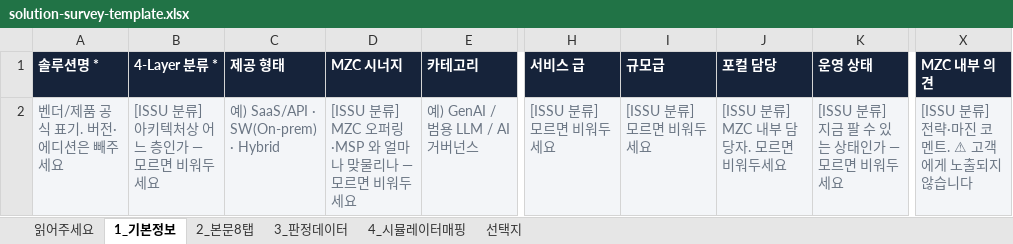
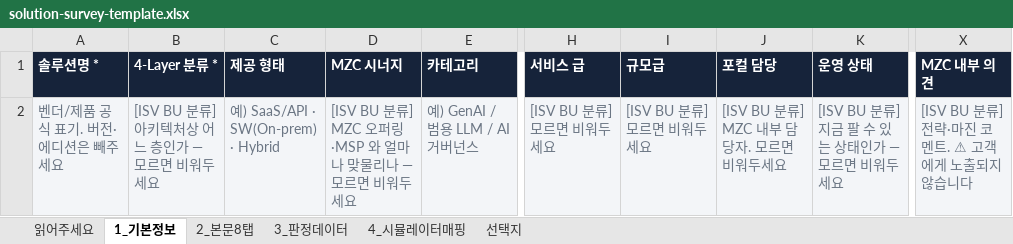
Before and after one commit to ISSU-ai/ai-radar, an Excel workbook: docs/solution-survey-template.xlsx, sheet 1_기본정보, drawn as a sheet; only a part is shown, gaps mark what is left out; values as stored, in another font and other column widths than the file's, no borders; the diff names each change by its address in the sheet, - before the commit and + after, or states it on an @@ line.

```diff
--- a/docs/solution-survey-template.xlsx (sheet 1_기본정보)
+++ b/docs/solution-survey-template.xlsx (sheet 1_기본정보)
-B2 (4-Layer 분류 *): [ISSU 분류] 아키텍처상 어느 층인가 — 모르면 비워두세요
+B2 (4-Layer 분류 *): [ISV BU 분류] 아키텍처상 어느 층인가 — 모르면 비워두세요
-D2 (MZC 시너지): [ISSU 분류] MZC 오퍼링·MSP 와 얼마나 맞물리나 — 모르면 비워두세요
+D2 (MZC 시너지): [ISV BU 분류] MZC 오퍼링·MSP 와 얼마나 맞물리나 — 모르면 비워두세요
-H2 (서비스 급): [ISSU 분류] 모르면 비워두세요
+H2 (서비스 급): [ISV BU 분류] 모르면 비워두세요
-I2 (규모급): [ISSU 분류] 모르면 비워두세요
+I2 (규모급): [ISV BU 분류] 모르면 비워두세요
-J2 (포컬 담당): [ISSU 분류] MZC 내부 담당자. 모르면 비워두세요
+J2 (포컬 담당): [ISV BU 분류] MZC 내부 담당자. 모르면 비워두세요
-K2 (운영 상태): [ISSU 분류] 지금 팔 수 있는 상태인가 — 모르면 비워두세요
+K2 (운영 상태): [ISV BU 분류] 지금 팔 수 있는 상태인가 — 모르면 비워두세요
-X2 (MZC 내부 의견): [ISSU 분류] 전략·마진 코멘트. ⚠ 고객에게 노출되지 않습니다
+X2 (MZC 내부 의견): [ISV BU 분류] 전략·마진 코멘트. ⚠ 고객에게 노출되지 않습니다
```
Also changed, not shown: sheet 읽어주세요, sheet 2_본문8탭, sheet 3_판정데이터, sheet 4_시뮬레이터매핑, 53 other files.
